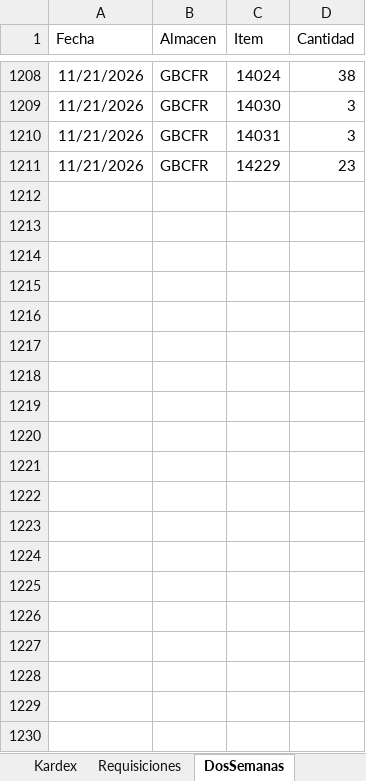
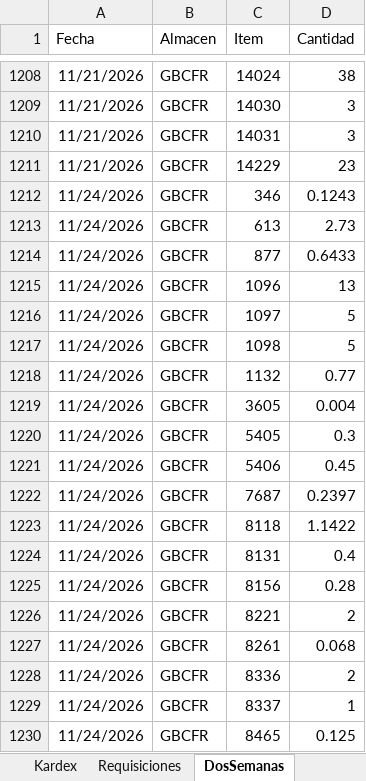
Before and after one commit to AlvaroCornejo/EBC_PEDIDOS_ADICIONALES, an Excel workbook: data/GBCFR - ADICIONALES.xlsx, sheet DosSemanas, drawn as a sheet; only a part is shown, gaps mark what is left out; values as stored, in another font and other column widths than the file's, no borders; table styles not drawn; the diff covers the shown part only; the diff names each change by its address in the sheet, - before the commit and + after, or states it on an @@ line.

```diff
--- a/data/GBCFR - ADICIONALES.xlsx (sheet DosSemanas)
+++ b/data/GBCFR - ADICIONALES.xlsx (sheet DosSemanas)
+row 1212: 11/24/2026 | GBCFR | 346 | 0.1243
+row 1213: 11/24/2026 | GBCFR | 613 | 2.73
+row 1214: 11/24/2026 | GBCFR | 877 | 0.6433
+row 1215: 11/24/2026 | GBCFR | 1096 | 13
+row 1216: 11/24/2026 | GBCFR | 1097 | 5
+row 1217: 11/24/2026 | GBCFR | 1098 | 5
+row 1218: 11/24/2026 | GBCFR | 1132 | 0.77
+row 1219: 11/24/2026 | GBCFR | 3605 | 0.004
+row 1220: 11/24/2026 | GBCFR | 5405 | 0.3
+row 1221: 11/24/2026 | GBCFR | 5406 | 0.45
+row 1222: 11/24/2026 | GBCFR | 7687 | 0.2397
+row 1223: 11/24/2026 | GBCFR | 8118 | 1.1422
+row 1224: 11/24/2026 | GBCFR | 8131 | 0.4
+row 1225: 11/24/2026 | GBCFR | 8156 | 0.28
+row 1226: 11/24/2026 | GBCFR | 8221 | 2
+row 1227: 11/24/2026 | GBCFR | 8261 | 0.068
+row 1228: 11/24/2026 | GBCFR | 8336 | 2
+row 1229: 11/24/2026 | GBCFR | 8337 | 1
+row 1230: 11/24/2026 | GBCFR | 8465 | 0.125
```
Also changed, not shown: 55 added rows elsewhere in this sheet, sheet Kardex, sheet PARAMETROS, data/AASI - ADICIONALES.xlsx, data/CDL28 - ADICIONALES.xlsx, 8 other files.
